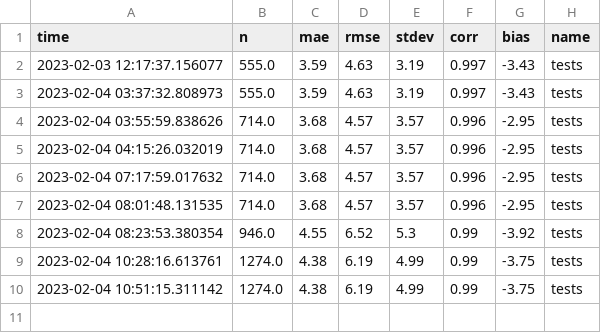
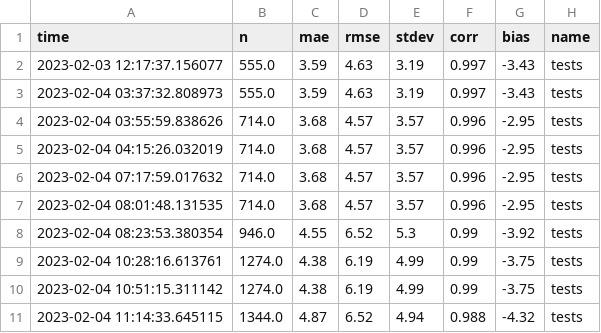
Before and after one commit to GeoscienceAustralia/dea-coastlines, a CSV file: data/validation/processed/stats_tests.csv, drawn as a sheet.

```diff
--- a/data/validation/processed/stats_tests.csv
+++ b/data/validation/processed/stats_tests.csv
@@ -10 +10,2 @@ time,n,mae,rmse,stdev,corr,bias,name
 2023-02-04 10:51:15.311142,1274.0,4.38,6.19,4.99,0.99,-3.75,tests
+2023-02-04 11:14:33.645115,1344.0,4.87,6.52,4.94,0.988,-4.32,tests
```
Also changed, not shown: 2 other files.
